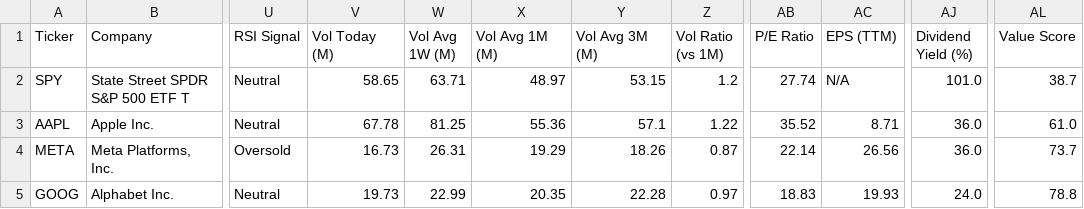
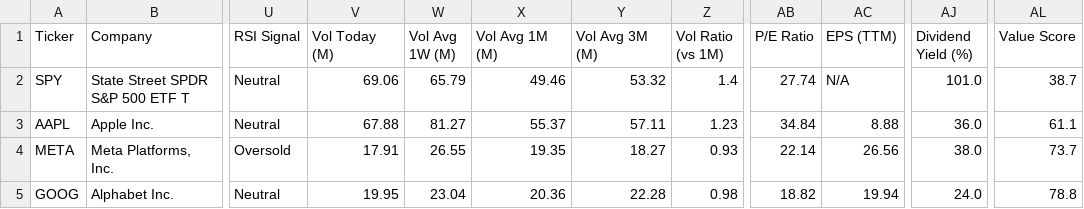
Before and after one commit to runyuzhang1007/stock-dashboard, a CSV file: stock_analysis.csv, drawn as a sheet; only a part is shown, gaps mark what is left out; the diff covers the shown part only; the diff names each change by its address in the sheet, - before the commit and + after, or states it on an @@ line.

```diff
--- a/stock_analysis.csv
+++ b/stock_analysis.csv
-V2 (Vol Today (M)): 58.65
+V2 (Vol Today (M)): 69.06
-W2 (Vol Avg 1W (M)): 63.71
+W2 (Vol Avg 1W (M)): 65.79
-X2 (Vol Avg 1M (M)): 48.97
+X2 (Vol Avg 1M (M)): 49.46
-Y2 (Vol Avg 3M (M)): 53.15
+Y2 (Vol Avg 3M (M)): 53.32
-Z2 (Vol Ratio (vs 1M)): 1.2
+Z2 (Vol Ratio (vs 1M)): 1.4
-V3 (Vol Today (M)): 67.78
+V3 (Vol Today (M)): 67.88
-W3 (Vol Avg 1W (M)): 81.25
+W3 (Vol Avg 1W (M)): 81.27
-X3 (Vol Avg 1M (M)): 55.36
+X3 (Vol Avg 1M (M)): 55.37
-Y3 (Vol Avg 3M (M)): 57.1
+Y3 (Vol Avg 3M (M)): 57.11
-Z3 (Vol Ratio (vs 1M)): 1.22
+Z3 (Vol Ratio (vs 1M)): 1.23
-AB3 (P/E Ratio): 35.52
+AB3 (P/E Ratio): 34.84
-AC3 (EPS (TTM)): 8.71
+AC3 (EPS (TTM)): 8.88
-AL3 (Value Score): 61.0
+AL3 (Value Score): 61.1
-V4 (Vol Today (M)): 16.73
+V4 (Vol Today (M)): 17.91
-W4 (Vol Avg 1W (M)): 26.31
+W4 (Vol Avg 1W (M)): 26.55
-X4 (Vol Avg 1M (M)): 19.29
+X4 (Vol Avg 1M (M)): 19.35
-Y4 (Vol Avg 3M (M)): 18.26
+Y4 (Vol Avg 3M (M)): 18.27
-Z4 (Vol Ratio (vs 1M)): 0.87
+Z4 (Vol Ratio (vs 1M)): 0.93
-AJ4 (Dividend Yield (%)): 36.0
+AJ4 (Dividend Yield (%)): 38.0
-V5 (Vol Today (M)): 19.73
+V5 (Vol Today (M)): 19.95
-W5 (Vol Avg 1W (M)): 22.99
+W5 (Vol Avg 1W (M)): 23.04
-X5 (Vol Avg 1M (M)): 20.35
+X5 (Vol Avg 1M (M)): 20.36
-Z5 (Vol Ratio (vs 1M)): 0.97
+Z5 (Vol Ratio (vs 1M)): 0.98
-AB5 (P/E Ratio): 18.83
+AB5 (P/E Ratio): 18.82
-AC5 (EPS (TTM)): 19.93
+AC5 (EPS (TTM)): 19.94
```
Also changed, not shown: 58 edited cells elsewhere in this file, 1 other file.
